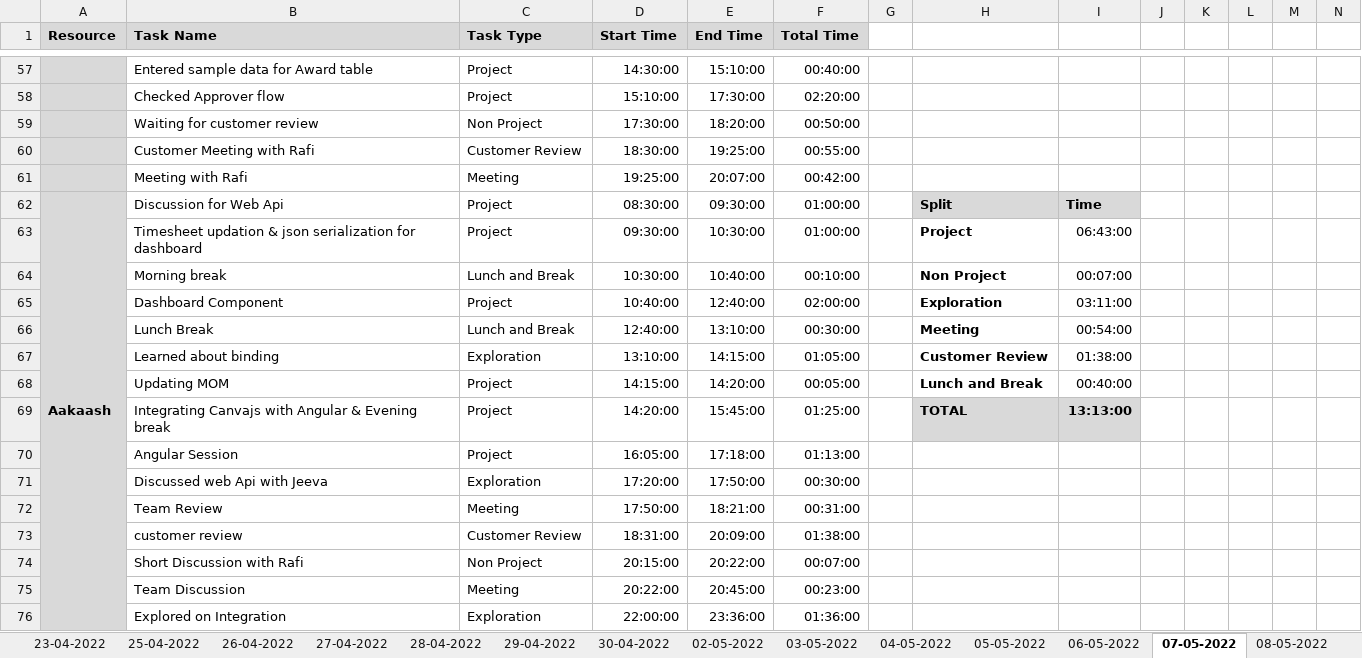
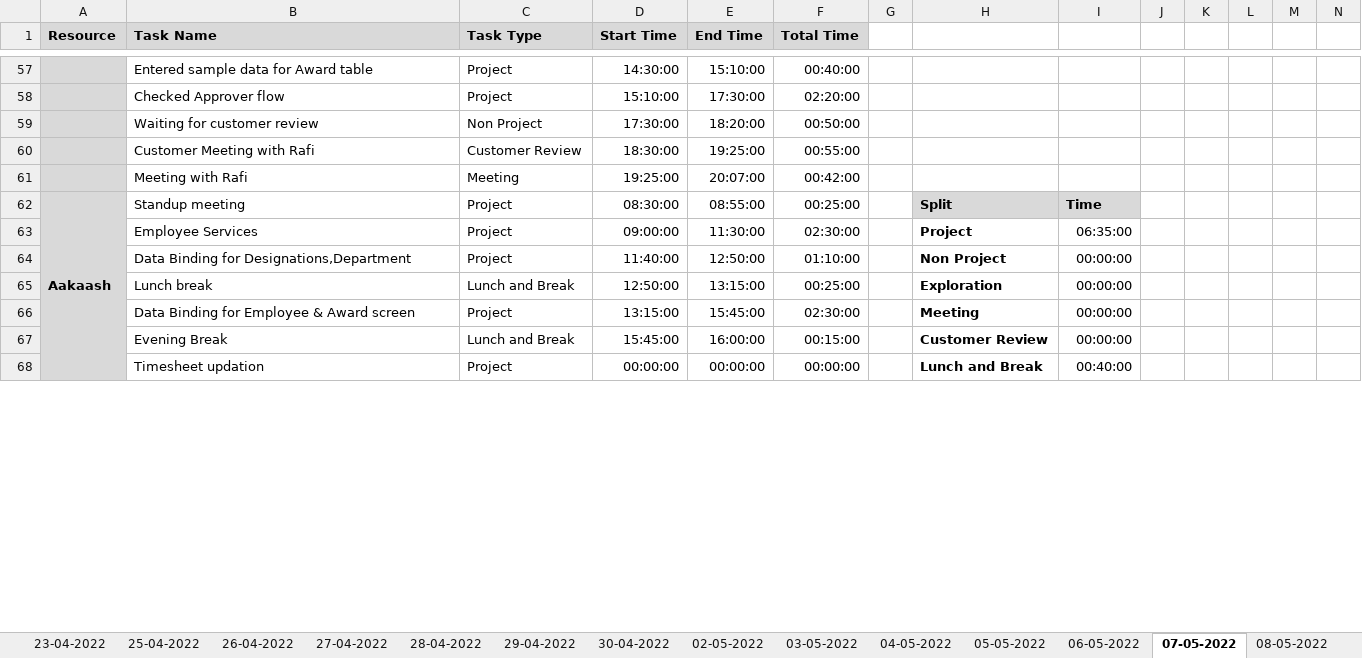
Before and after one commit to Tenacious-Org/Project-A5, an Excel workbook: Process/Timesheet/PTW-Timesheet.xlsx, sheet 07-05-2022, drawn as a sheet; only a part is shown, gaps mark what is left out; values as stored, in another font and other column widths than the file's, no borders; conditional formats not drawn; removed rows and columns are numbered as before the commit, all else as after; rows hold the shown columns only; the diff covers the shown part only; the diff names each change by its address in the sheet, - before the commit and + after, or states it on an @@ line.

Commit message:
Update PTW-Timesheet.xlsx

```diff
--- a/Process/Timesheet/PTW-Timesheet.xlsx (sheet 07-05-2022)
+++ b/Process/Timesheet/PTW-Timesheet.xlsx (sheet 07-05-2022)
-B62 (Task Name): Discussion for Web Api
+B62 (Task Name): Standup meeting
-E62 (End Time): 09:30:00
+E62 (End Time): 08:55:00
-F62 (Total Time): 01:00:00
+F62 (Total Time): 00:25:00
-B63 (Task Name): Timesheet updation & json serialization for dashboard
+B63 (Task Name): Employee Services
-D63 (Start Time): 09:30:00
+D63 (Start Time): 09:00:00
-E63 (End Time): 10:30:00
+E63 (End Time): 11:30:00
-F63 (Total Time): 01:00:00
+F63 (Total Time): 02:30:00
-I63: 06:43:00
+I63: 06:35:00
-row 64:  | Morning break | Lunch and Break | 10:30:00 | 10:40:00 | 00:10:00 |  | Non Project | 00:07:00
-row 65:  | Dashboard Component | Project | 10:40:00 | 12:40:00 | 02:00:00 |  | Exploration | 03:11:00
+row 64:  | Data Binding for Designations,Department | Project | 11:40:00 | 12:50:00 | 01:10:00 |  | Non Project | 00:00:00
-B65 (Task Name): Lunch Break
+B65 (Task Name): Lunch break
-D65 (Start Time): 12:40:00
+D65 (Start Time): 12:50:00
-E65 (End Time): 13:10:00
+E65 (End Time): 13:15:00
-F65 (Total Time): 00:30:00
+F65 (Total Time): 00:25:00
-H65: Meeting
+H65: Exploration
-I65: 00:54:00
+I65: 00:00:00
-row 67:  | Learned about binding | Exploration | 13:10:00 | 14:15:00 | 01:05:00 |  | Customer Review | 01:38:00
+row 66:  | Data Binding for Employee & Award screen | Project | 13:15:00 | 15:45:00 | 02:30:00 |  | Meeting | 00:00:00
+row 67:  | Evening Break | Lunch and Break | 15:45:00 | 16:00:00 | 00:15:00 |  | Customer Review | 00:00:00
-B68 (Task Name): Updating MOM
+B68 (Task Name): Timesheet updation
-D68 (Start Time): 14:15:00
+D68 (Start Time): 00:00:00
-E68 (End Time): 14:20:00
+E68 (End Time): 00:00:00
-F68 (Total Time): 00:05:00
+F68 (Total Time): 00:00:00
-row 69:  | Integrating Canvajs with Angular & Evening break | Project | 14:20:00 | 15:45:00 | 01:25:00 |  | TOTAL | 13:13:00
-row 70:  | Angular Session | Project | 16:05:00 | 17:18:00 | 01:13:00
-row 71:  | Discussed web Api with Jeeva | Exploration | 17:20:00 | 17:50:00 | 00:30:00
-row 72:  | Team Review | Meeting | 17:50:00 | 18:21:00 | 00:31:00
-row 73:  | customer review | Customer Review | 18:31:00 | 20:09:00 | 01:38:00
-row 74:  | Short Discussion with Rafi | Non Project | 20:15:00 | 20:22:00 | 00:07:00
-row 75:  | Team Discussion | Meeting | 20:22:00 | 20:45:00 | 00:23:00
-row 76:  | Explored on Integration | Exploration | 22:00:00 | 23:36:00 | 01:36:00
```
Also changed, not shown: 8 added rows elsewhere in this sheet, sheet 08-05-2022, other sheet tabs.
